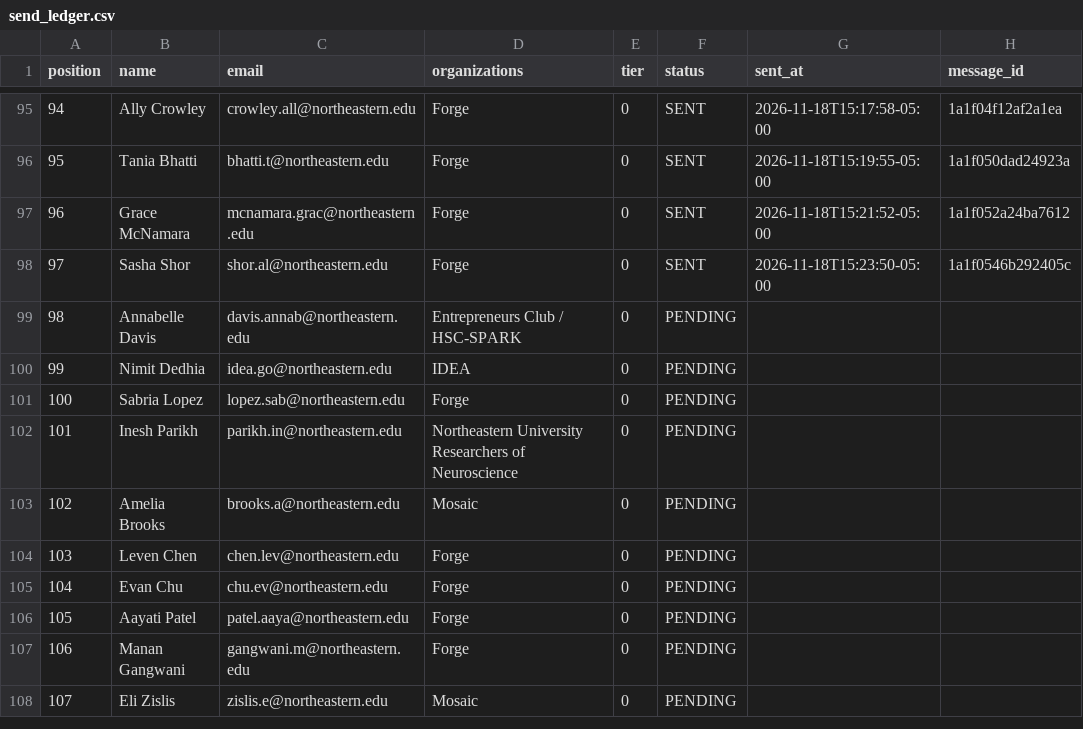
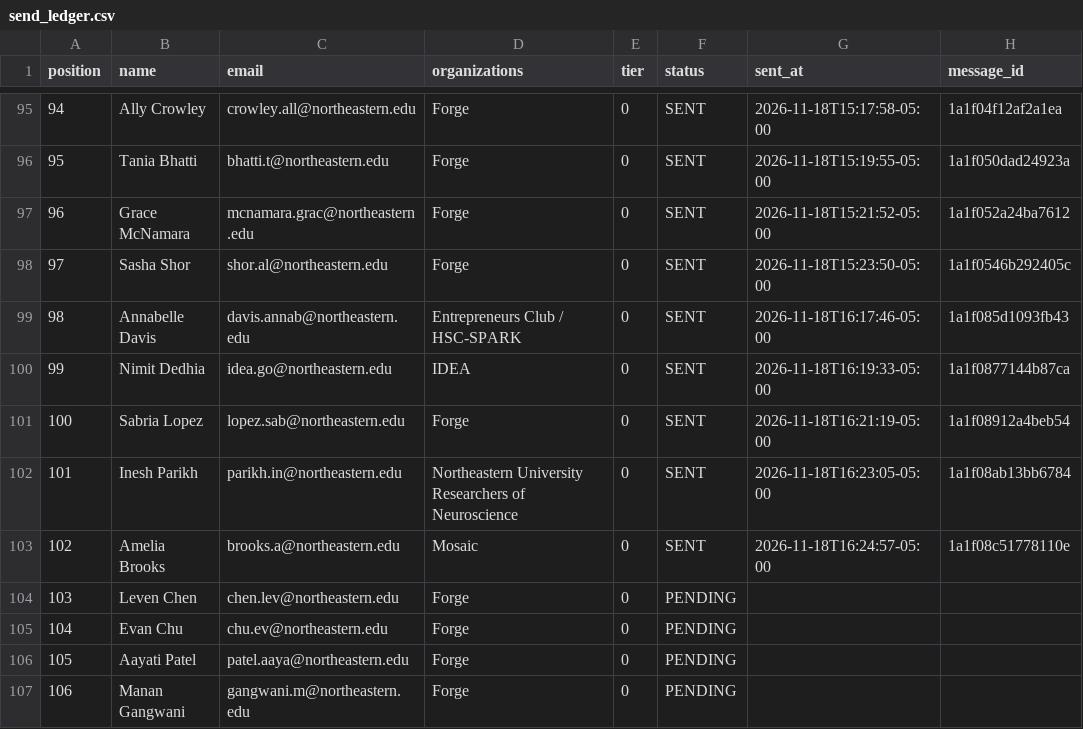
Before and after one commit to Metdez/Job-O-Clock, a CSV file: data/northeastern-event-contacts/send_ledger.csv, drawn as a sheet; only a part is shown, gaps mark what is left out; the shorter side is filled out with more unchanged rows.

```diff
--- a/data/northeastern-event-contacts/send_ledger.csv
+++ b/data/northeastern-event-contacts/send_ledger.csv
@@ -98,7 +98,7 @@ position,name,email,organizations,tier,status,sent_at,message_id
 97,Sasha Shor,shor.al@northeastern.edu,Forge,0,SENT,2026-11-18T15:23:50-05:00,1a1f0546b292405c
-98,Annabelle Davis,davis.annab@northeastern.edu,Entrepreneurs Club / HSC-SPARK,0,PENDING,,
-99,Nimit Dedhia,idea.go@northeastern.edu,IDEA,0,PENDING,,
-100,Sabria Lopez,lopez.sab@northeastern.edu,Forge,0,PENDING,,
-101,Inesh Parikh,parikh.in@northeastern.edu,Northeastern University Researchers of Neuroscience,0,PENDING,,
-102,Amelia Brooks,brooks.a@northeastern.edu,Mosaic,0,PENDING,,
+98,Annabelle Davis,davis.annab@northeastern.edu,Entrepreneurs Club / HSC-SPARK,0,SENT,2026-11-18T16:17:46-05:00,1a1f085d1093fb43
+99,Nimit Dedhia,idea.go@northeastern.edu,IDEA,0,SENT,2026-11-18T16:19:33-05:00,1a1f0877144b87ca
+100,Sabria Lopez,lopez.sab@northeastern.edu,Forge,0,SENT,2026-11-18T16:21:19-05:00,1a1f08912a4beb54
+101,Inesh Parikh,parikh.in@northeastern.edu,Northeastern University Researchers of Neuroscience,0,SENT,2026-11-18T16:23:05-05:00,1a1f08ab13bb6784
+102,Amelia Brooks,brooks.a@northeastern.edu,Mosaic,0,SENT,2026-11-18T16:24:57-05:00,1a1f08c51778110e
 103,Leven Chen,chen.lev@northeastern.edu,Forge,0,PENDING,,
```
Also changed, not shown: data/northeastern-event-contacts/send_log.csv, 1 other file.
